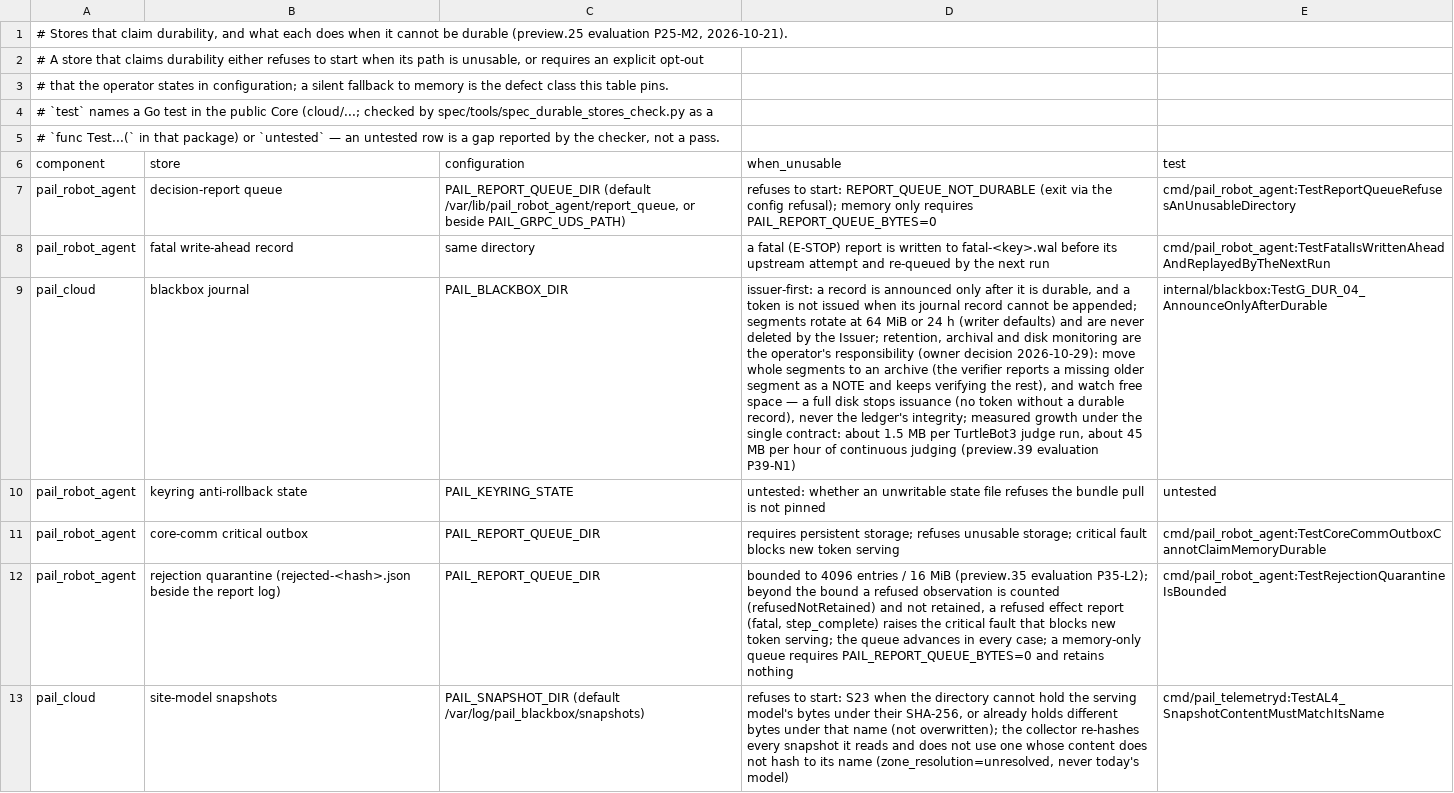
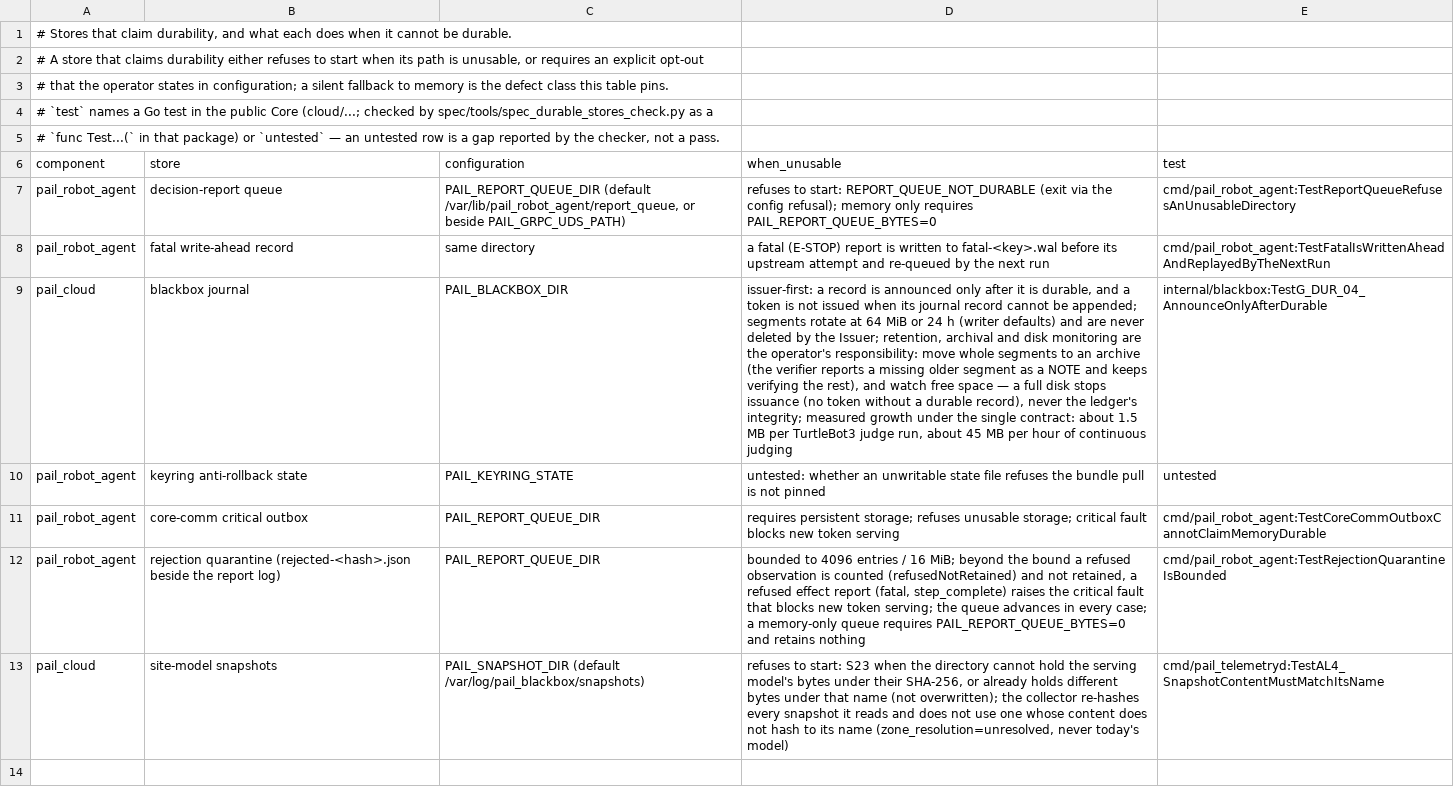
Before and after one commit to glowfly-ai/pail, a TSV file: spec/DURABLE_STORES.tsv, drawn as a sheet; the diff names each change by its address in the sheet, - before the commit and + after, or states it on an @@ line.

Commit message:
Spec tables lose pre-release tags; CONTRIBUTING explains the tags kept in source comments (main only; tag 0.2.0 unchanged)
The two specification tables (GATE_SESSION_TRANSITIONS, DURABLE_STORES) drop round ids, finding ids and a decision date from their header and note cells; rows and cited tests are unchanged. CONTRIBUTING states that the P<round>-<class><n> and preview.N tags in source comments identify pre-release evaluation rounds and findings and are kept as change provenance.

Signed-off-by: 강양기 <ygkang@glowfly.ai>

```diff
--- a/spec/DURABLE_STORES.tsv
+++ b/spec/DURABLE_STORES.tsv
-A1 (component): …cannot be durable (preview.25 evaluation P25-M2, 2026-10-21).
+A1 (component): …cannot be durable.
-D9 (when_unusable): …the operator's responsibility (owner decision 2026-10-29): move whole segments to an archive (the verifier reports a missing older segment as a NOTE and keeps verifying the rest), and watch free space — a full disk stops issuance (no token without a durable record), never the ledger's integrity; measured growth under the single contract: about 1.5 MB per TurtleBot3 judge run, about 45 MB per hour of continuous judging (preview.39 evaluation P39-N1)
+D9 (when_unusable): …the operator's responsibility: move whole segments to an archive (the verifier reports a missing older segment as a NOTE and keeps verifying the rest), and watch free space — a full disk stops issuance (no token without a durable record), never the ledger's integrity; measured growth under the single contract: about 1.5 MB per TurtleBot3 judge run, about 45 MB per hour of continuous judging
-D12 (when_unusable): …/ 16 MiB (preview.35 evaluation P35-L2); beyond the…
+D12 (when_unusable): …/ 16 MiB; beyond the…
```
Also changed, not shown: spec/GATE_SESSION_TRANSITIONS.tsv, 2 other files.
